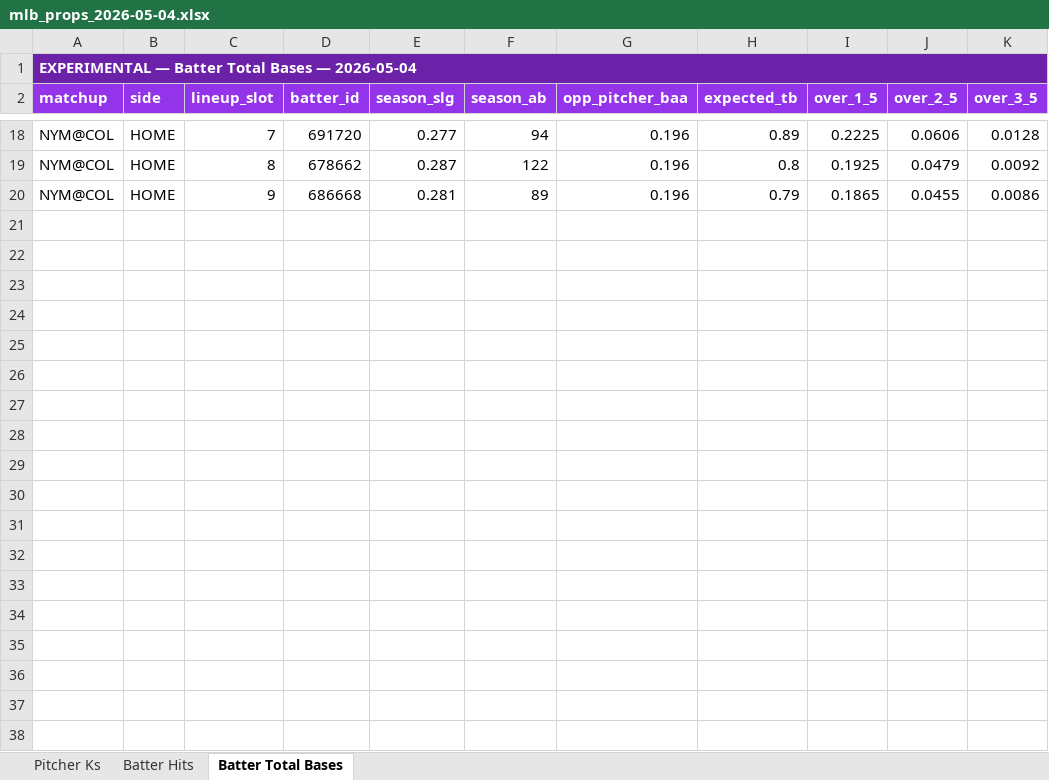
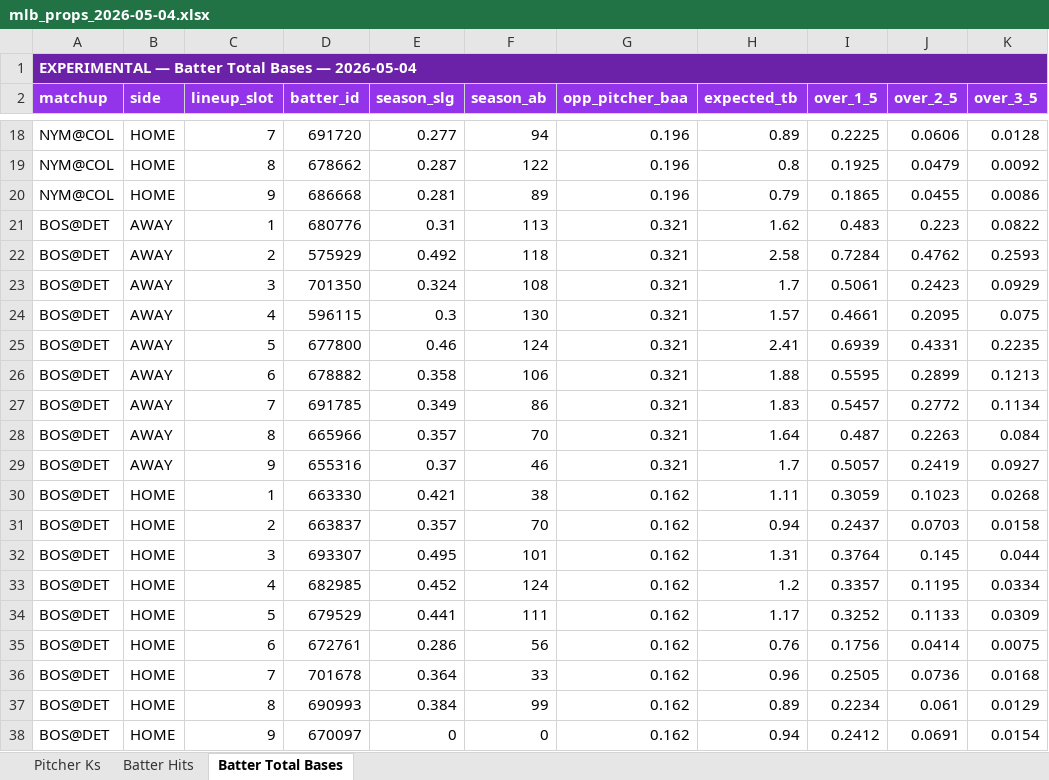
Before and after one commit to EdgeCash/edge-equation-scrapers, an Excel workbook: data/experimental/mlb-props/mlb_props_2026-05-04.xlsx, sheet Batter Total Bases, drawn as a sheet; only a part is shown, gaps mark what is left out; values as stored, in another font and other column widths than the file's, no borders; the diff covers the shown part only; the diff names each change by its address in the sheet, - before the commit and + after, or states it on an @@ line.

Commit message:
Daily MLB spreadsheet — 2026-05-04

```diff
--- a/data/experimental/mlb-props/mlb_props_2026-05-04.xlsx (sheet Batter Total Bases)
+++ b/data/experimental/mlb-props/mlb_props_2026-05-04.xlsx (sheet Batter Total Bases)
+row 21: BOS@DET | AWAY | 1 | 680776 | 0.31 | 113 | 0.321 | 1.62 | 0.483 | 0.223 | 0.0822
+row 22: BOS@DET | AWAY | 2 | 575929 | 0.492 | 118 | 0.321 | 2.58 | 0.7284 | 0.4762 | 0.2593
+row 23: BOS@DET | AWAY | 3 | 701350 | 0.324 | 108 | 0.321 | 1.7 | 0.5061 | 0.2423 | 0.0929
+row 24: BOS@DET | AWAY | 4 | 596115 | 0.3 | 130 | 0.321 | 1.57 | 0.4661 | 0.2095 | 0.075
+row 25: BOS@DET | AWAY | 5 | 677800 | 0.46 | 124 | 0.321 | 2.41 | 0.6939 | 0.4331 | 0.2235
+row 26: BOS@DET | AWAY | 6 | 678882 | 0.358 | 106 | 0.321 | 1.88 | 0.5595 | 0.2899 | 0.1213
+row 27: BOS@DET | AWAY | 7 | 691785 | 0.349 | 86 | 0.321 | 1.83 | 0.5457 | 0.2772 | 0.1134
+row 28: BOS@DET | AWAY | 8 | 665966 | 0.357 | 70 | 0.321 | 1.64 | 0.487 | 0.2263 | 0.084
+row 29: BOS@DET | AWAY | 9 | 655316 | 0.37 | 46 | 0.321 | 1.7 | 0.5057 | 0.2419 | 0.0927
+row 30: BOS@DET | HOME | 1 | 663330 | 0.421 | 38 | 0.162 | 1.11 | 0.3059 | 0.1023 | 0.0268
+row 31: BOS@DET | HOME | 2 | 663837 | 0.357 | 70 | 0.162 | 0.94 | 0.2437 | 0.0703 | 0.0158
+row 32: BOS@DET | HOME | 3 | 693307 | 0.495 | 101 | 0.162 | 1.31 | 0.3764 | 0.145 | 0.044
+row 33: BOS@DET | HOME | 4 | 682985 | 0.452 | 124 | 0.162 | 1.2 | 0.3357 | 0.1195 | 0.0334
+row 34: BOS@DET | HOME | 5 | 679529 | 0.441 | 111 | 0.162 | 1.17 | 0.3252 | 0.1133 | 0.0309
+row 35: BOS@DET | HOME | 6 | 672761 | 0.286 | 56 | 0.162 | 0.76 | 0.1756 | 0.0414 | 0.0075
+row 36: BOS@DET | HOME | 7 | 701678 | 0.364 | 33 | 0.162 | 0.96 | 0.2505 | 0.0736 | 0.0168
+row 37: BOS@DET | HOME | 8 | 690993 | 0.384 | 99 | 0.162 | 0.89 | 0.2234 | 0.061 | 0.0129
+row 38: BOS@DET | HOME | 9 | 670097 | 0 | 0 | 0.162 | 0.94 | 0.2412 | 0.0691 | 0.0154
```
Also changed, not shown: 71 added rows elsewhere in this sheet, sheet Batter Hits, sheet Pitcher Ks, public/data/mlb/mlb_daily.xlsx, 17 other files.
